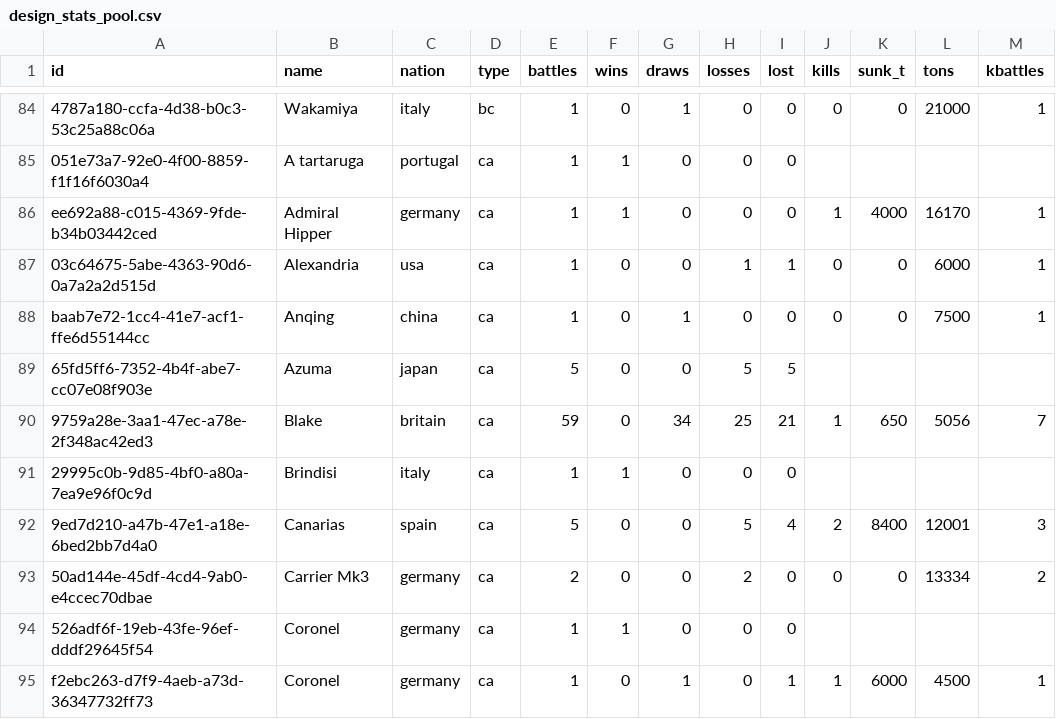
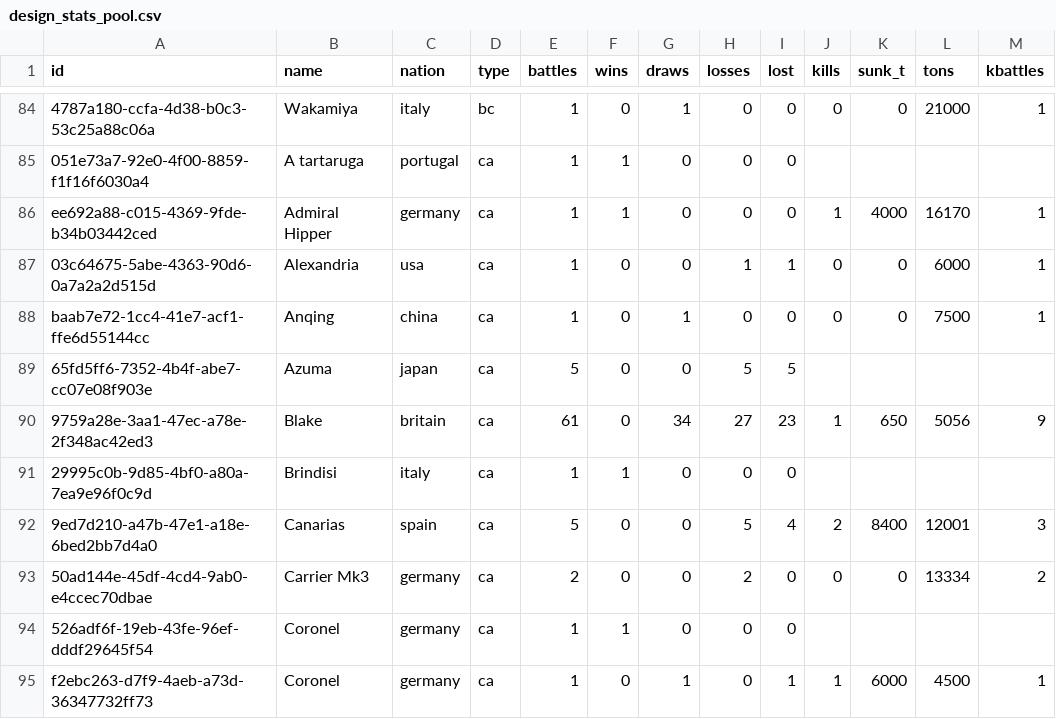
Before and after one commit to KlaudiuszLedwoch/Iron-Admiral, a CSV file: payload/Mods/IronAdmiralDesigns/design_stats_pool.csv, drawn as a sheet; only a part is shown, gaps mark what is left out.

Commit message:
Data and installer from development 92f4250c

```diff
--- a/payload/Mods/IronAdmiralDesigns/design_stats_pool.csv
+++ b/payload/Mods/IronAdmiralDesigns/design_stats_pool.csv
@@ -89,3 +89,3 @@ baab7e72-1cc4-41e7-acf1-ffe6d55144cc,Anqing,china,ca,1,0,1,0,0,0,0,7500,1
 65fd5ff6-7352-4b4f-abe7-cc07e08f903e,Azuma,japan,ca,5,0,0,5,5,,,,
-9759a28e-3aa1-47ec-a78e-2f348ac42ed3,Blake,britain,ca,59,0,34,25,21,1,650,5056,7
+9759a28e-3aa1-47ec-a78e-2f348ac42ed3,Blake,britain,ca,61,0,34,27,23,1,650,5056,9
 29995c0b-9d85-4bf0-a80a-7ea9e96f0c9d,Brindisi,italy,ca,1,1,0,0,0,,,,
```
Also changed, not shown: 1 other file.
